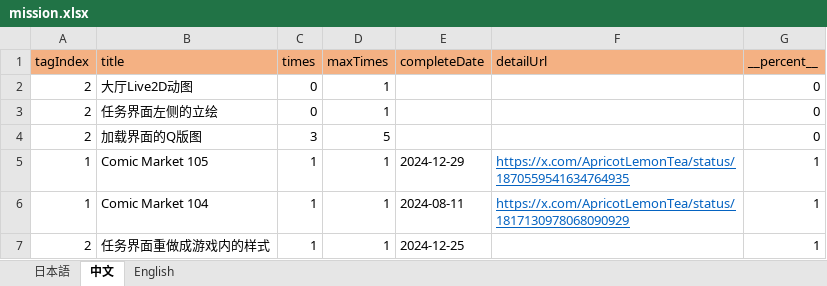
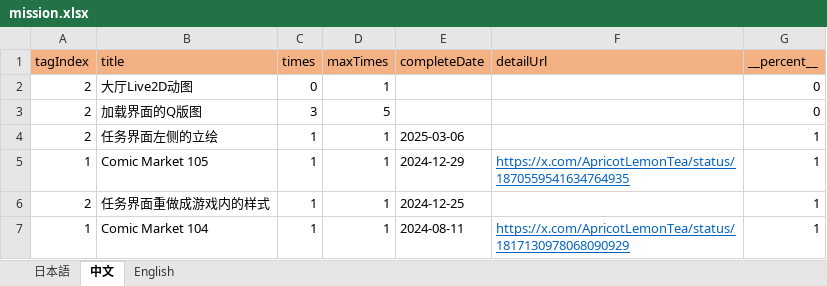
Before and after one commit to ApricotLemonTea/BA-style-homepage, an Excel workbook: public/data/mission.xlsx, sheet 中文, drawn as a sheet; values as stored, in another font and other column widths than the file's, no borders; removed rows and columns are numbered as before the commit, all else as after; the diff names each change by its address in the sheet, - before the commit and + after, or states it on an @@ line.

```diff
--- a/public/data/mission.xlsx (sheet 中文)
+++ b/public/data/mission.xlsx (sheet 中文)
-row 3: 2 | 任务界面左侧的立绘 | 0 | 1 |  |  | 0
+row 4: 2 | 任务界面左侧的立绘 | 1 | 1 | 2025-03-06 |  | 1
@@ row 7 moved to row 6: 2 @@
```
Also changed, not shown: sheet English, sheet 日本語, formulas that keep their value, public/data/patchNote.xlsx, 1 other file.
